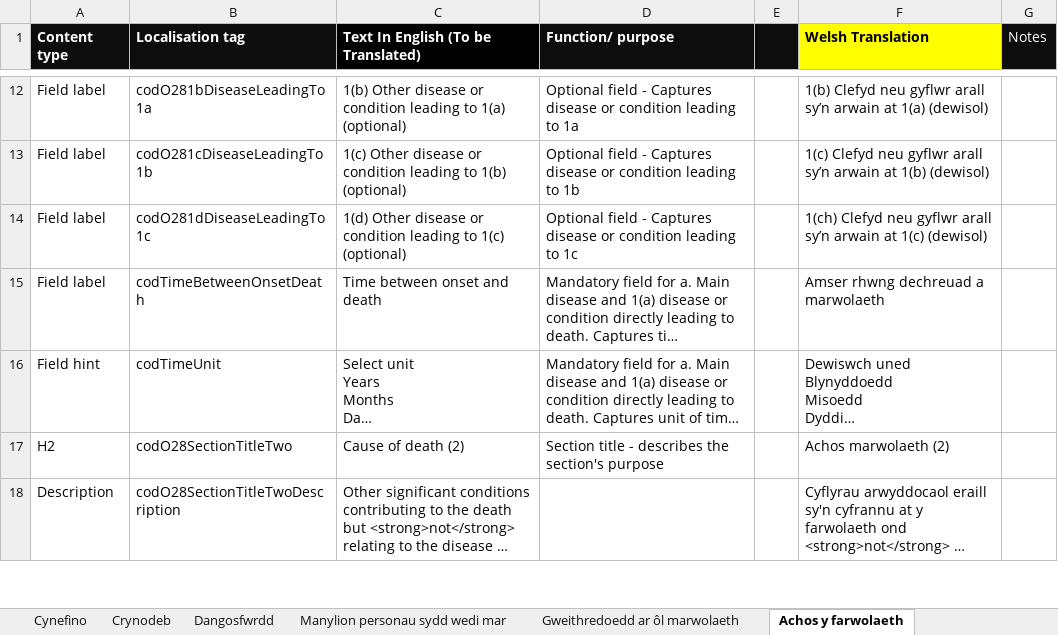
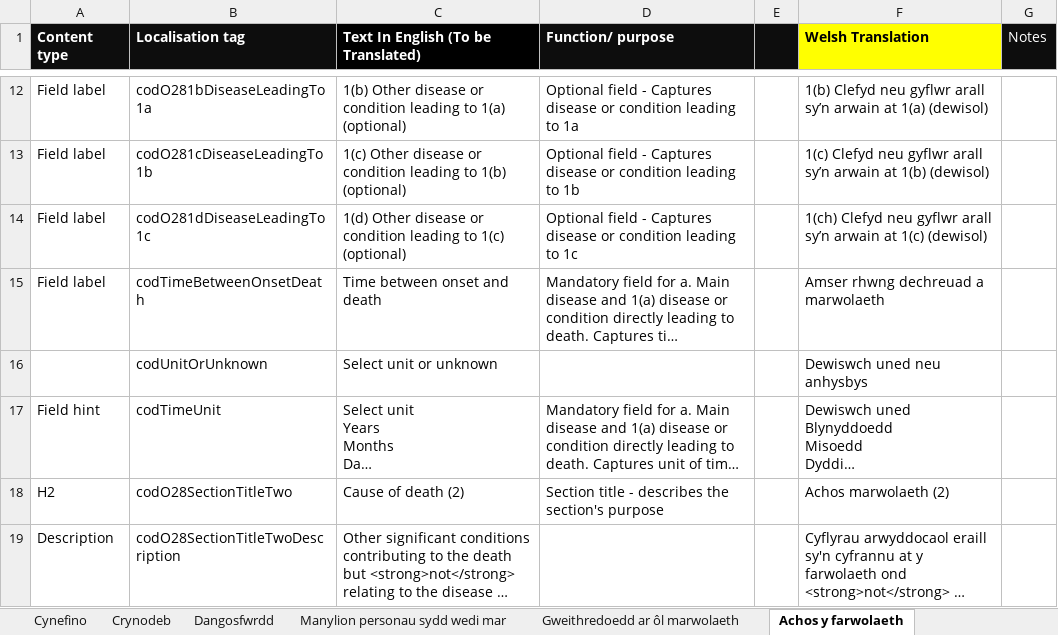
Before and after one commit to nhsbsa/medical-certificate-of-cause-of-death, an Excel workbook: app/data/MCCD-localisation.xlsx, sheet Achos y farwolaeth, drawn as a sheet; only a part is shown, gaps mark what is left out; long unchanged cells end in …; values as stored, in another font and other column widths than the file's, no borders; the diff names each change by its address in the sheet, - before the commit and + after, or states it on an @@ line.

Commit message:
Adding the translation for "Select unit or unknown".

```diff
--- a/app/data/MCCD-localisation.xlsx (sheet Achos y farwolaeth)
+++ b/app/data/MCCD-localisation.xlsx (sheet Achos y farwolaeth)
+row 16:  | codUnitOrUnknown | Select unit or unknown |  |  | Dewiswch uned neu anhysbys
```
Also changed, not shown: sheet Byd-eang, 1 other file.
